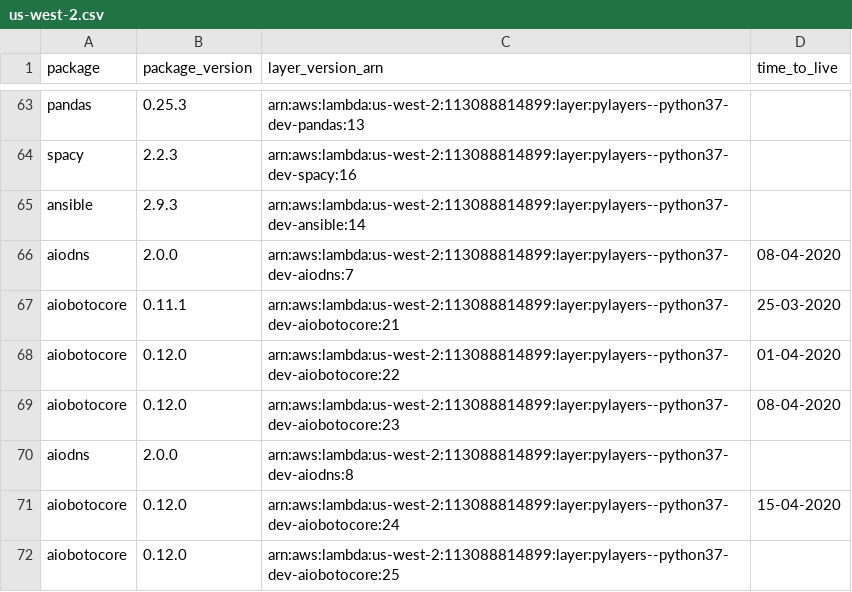
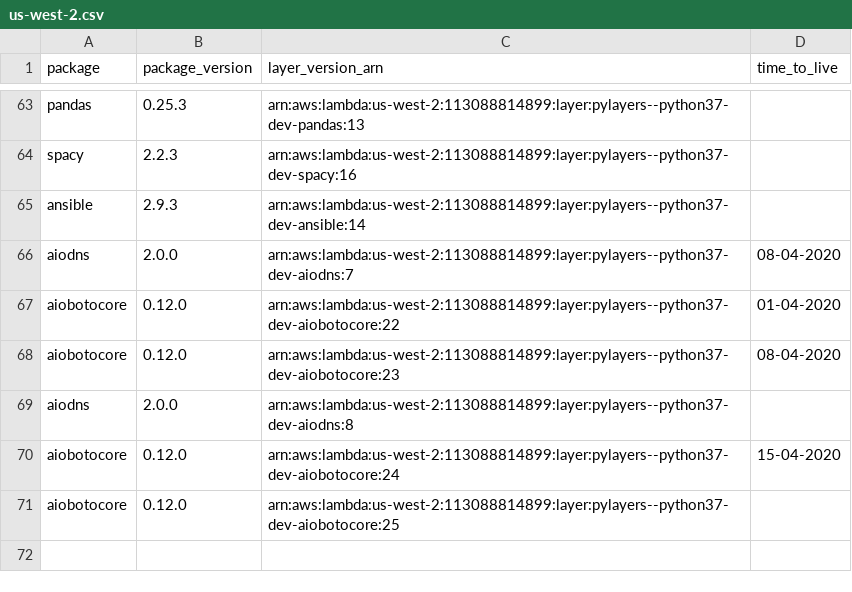
Before and after one commit to keithrozario/Klayers-dev, a CSV file: deployments/python3.7/arns/us-west-2.csv, drawn as a sheet; only a part is shown, gaps mark what is left out.

```diff
--- a/deployments/python3.7/arns/us-west-2.csv
+++ b/deployments/python3.7/arns/us-west-2.csv
@@ -66,3 +66,2 @@ ansible,2.9.3,arn:aws:lambda:us-west-2:113088814899:layer:pylayers--python37-dev
 aiodns,2.0.0,arn:aws:lambda:us-west-2:113088814899:layer:pylayers--python37-dev-aiodns:7,08-04-2020
-aiobotocore,0.11.1,arn:aws:lambda:us-west-2:113088814899:layer:pylayers--python37-dev-aiobotocore:21,25-03-2020
 aiobotocore,0.12.0,arn:aws:lambda:us-west-2:113088814899:layer:pylayers--python37-dev-aiobotocore:22,01-04-2020
```
Also changed, not shown: deployments/python3.7/arns/us-east-1.csv.
